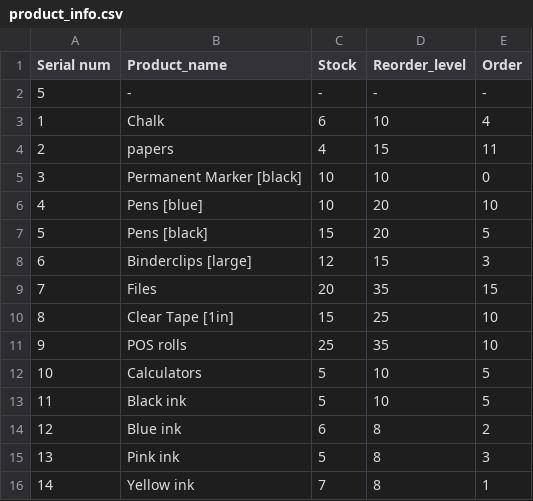
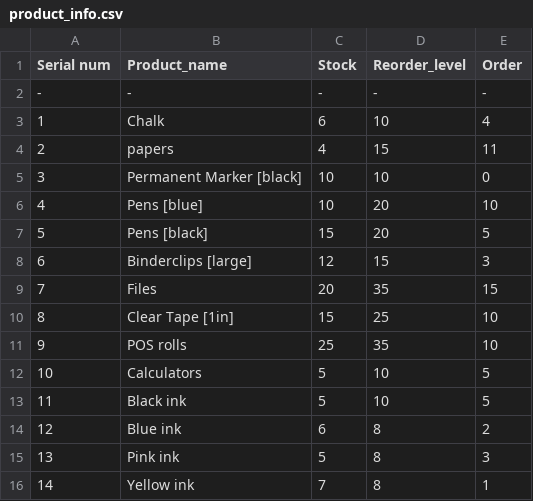
Before and after one commit to DhRiTiD/Office-Inventory-Management-System, a CSV file: product_info.csv, drawn as a sheet.

Commit message:
Update product_info.csv

```diff
--- a/product_info.csv
+++ b/product_info.csv
@@ -1,3 +1,3 @@
 Serial num,Product_name,Stock,Reorder_level,Order
-5, -, -, -, -
+-, -, -, -, -
 1,Chalk,6,10,4
```
